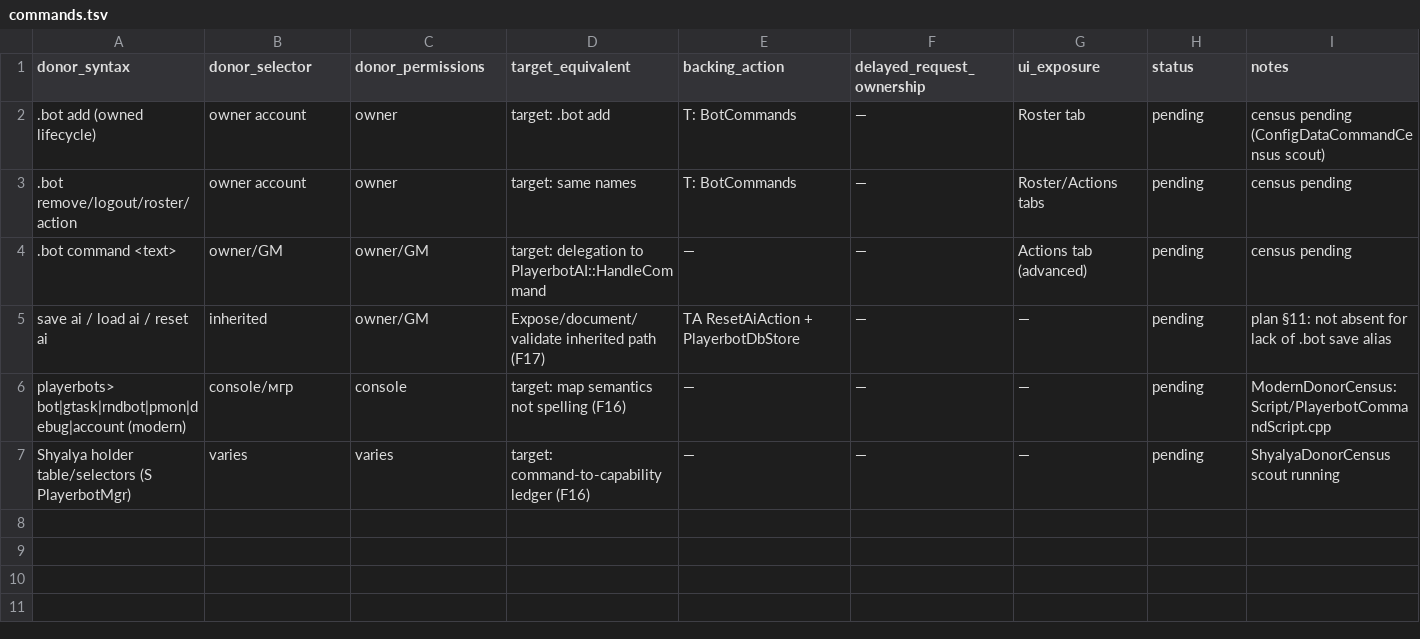
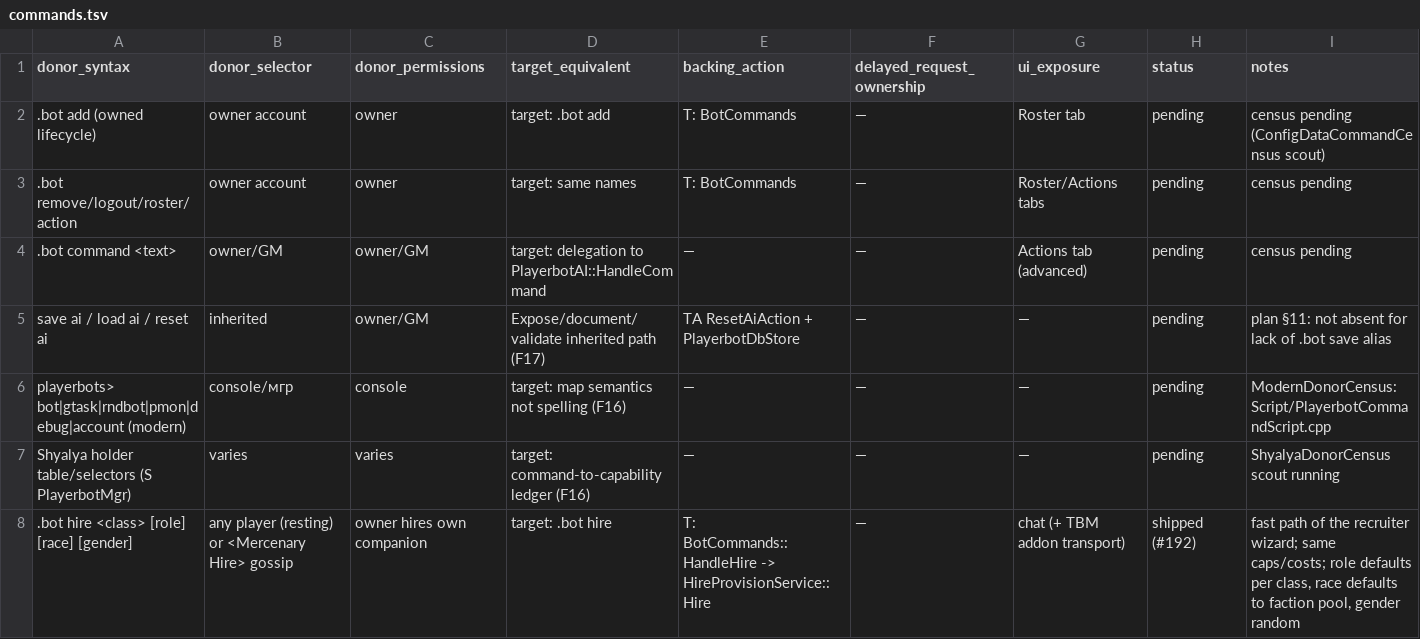
Before and after one commit to 11Marlowe/TortoiseBots, a TSV file: docs/reference/commands.tsv, drawn as a sheet.

Commit message:
fix(hire): spawns, field kit, live-slot cap, gossip byte packing, OKF refs
- SQL: add 46 creature spawn rows (one per live innkeeper spawn, 1.5y
  side offset; Fizzgrimble twice; Hern template-only until core data
  adds a spawn). Without these no recruiter appears in-world.
- ProvisionSpellsAndGear: add ammo, reagents, potions, food,
  consumables + hunter/warlock pets (hired hunter arrived with 0
  arrows, warlock with 0 shards).
- Cap: count live HireLifecycle hires + mustering for THIS master guid
  (CountHired) instead of GetOwnedCharacters, which counted
  same-account alts and permanently blocked after 4 hires. Own
  dismissed bots are reused first (re-level + re-provision, no DB
  bloat). Confirm-menu quote uses the same live rule.
- Gossip: kBackAction 900 -> 255, confirm 950 -> 254 (all action ids
  fit one byte; 900 bled into the race/gender byte and garbled
  Human into Dwarf on < Back).
- OKF: +10 Hire rows in config.tsv, +1 .bot hire row in commands.tsv.

```diff
--- a/docs/reference/commands.tsv
+++ b/docs/reference/commands.tsv
@@ -7 +7,2 @@ playerbots> bot|gtask|rndbot|pmon|debug|account (modern)	console/мгp	console	t
 Shyalya holder table/selectors (S PlayerbotMgr)	varies	varies	target: command-to-capability ledger (F16)	—	—	—	pending	ShyalyaDonorCensus scout running
+.bot hire <class> [role] [race] [gender]	any player (resting) or <Mercenary Hire> gossip	owner hires own companion	target: .bot hire	T: BotCommands::HandleHire -> HireProvisionService::Hire	—	chat (+ TBM addon transport)	shipped (#192)	fast path of the recruiter wizard; same caps/costs; role defaults per class, race defaults to faction pool, gender random
```
Also changed, not shown: docs/reference/config.tsv, 5 other files.
